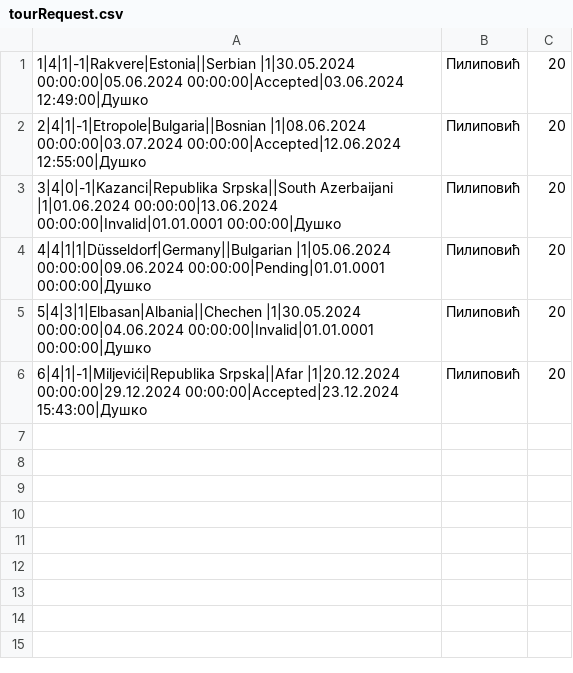
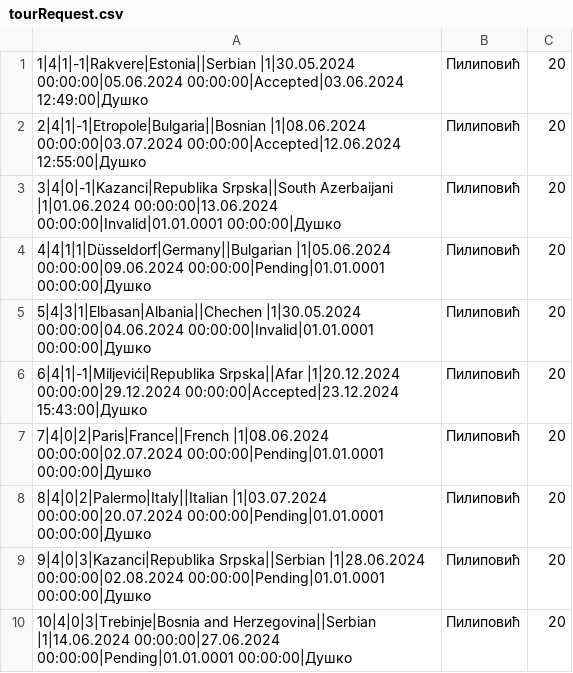
Before and after one commit to marija-djurdjevic/Booking, a CSV file: Resources/Data/tourRequest.csv, drawn as a sheet; the diff names each change by its address in the sheet, - before the commit and + after, or states it on an @@ line.

Commit message:
add test data

```diff
--- a/Resources/Data/tourRequest.csv
+++ b/Resources/Data/tourRequest.csv
+row 7: 7|4|0|2|Paris|France||French |1|08.06.2024 00:00:00|02.07.2024 00:00:00|Pending|01.01.0001 00:00:00|Душко | Пилиповић | 20
+row 8: 8|4|0|2|Palermo|Italy||Italian |1|03.07.2024 00:00:00|20.07.2024 00:00:00|Pending|01.01.0001 00:00:00|Душко | Пилиповић | 20
+row 9: 9|4|0|3|Kazanci|Republika Srpska||Serbian |1|28.06.2024 00:00:00|02.08.2024 00:00:00|Pending|01.01.0001 00:00:00|Душко | Пилиповић | 20
+row 10: 10|4|0|3|Trebinje|Bosnia and Herzegovina||Serbian |1|14.06.2024 00:00:00|27.06.2024 00:00:00|Pending|01.01.0001 00:00:00|Душко | Пилиповић | 20
```
Also changed, not shown: Resources/Data/touristExperiences.csv, Resources/Data/tours.csv, 2 other files.
